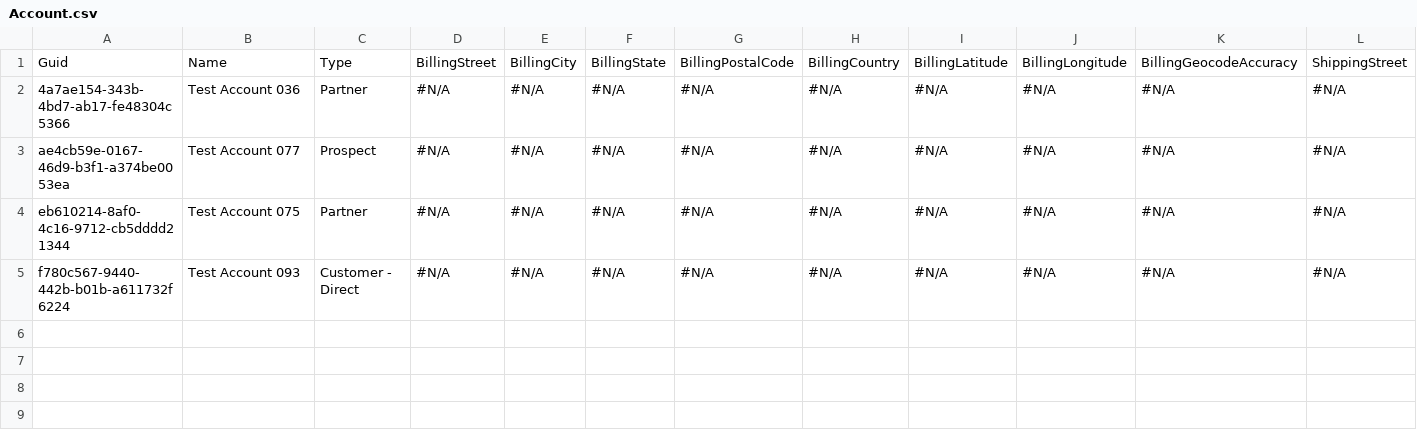
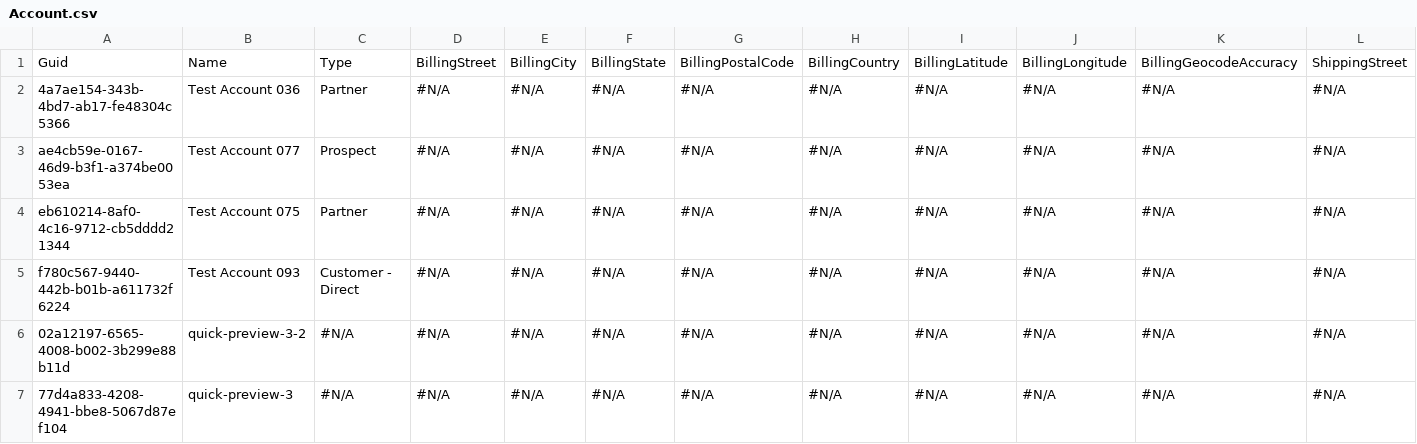
Before and after one commit to rybalkin91prodly/test-sandbox, a CSV file: data/Account.csv, drawn as a sheet; only a part is shown; rows hold the shown columns only; the diff names each change by its address in the sheet, - before the commit and + after, or states it on an @@ line.

Commit message:
selections-accounts-vcs (quick-3)

```diff
--- a/data/Account.csv
+++ b/data/Account.csv
+row 6: 02a12197-6565-4008-b002-3b299e88b11d | quick-preview-3-2 | #N/A | #N/A | #N/A | #N/A | #N/A | #N/A | #N/A | #N/A | #N/A | #N/A
+row 7: 77d4a833-4208-4941-bbe8-5067d87ef104 | quick-preview-3 | #N/A | #N/A | #N/A | #N/A | #N/A | #N/A | #N/A | #N/A | #N/A | #N/A
```
